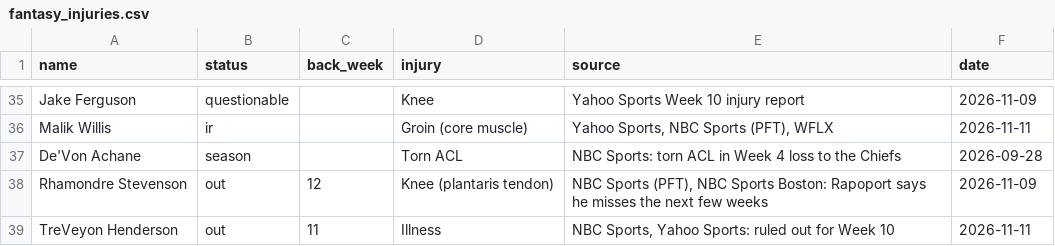
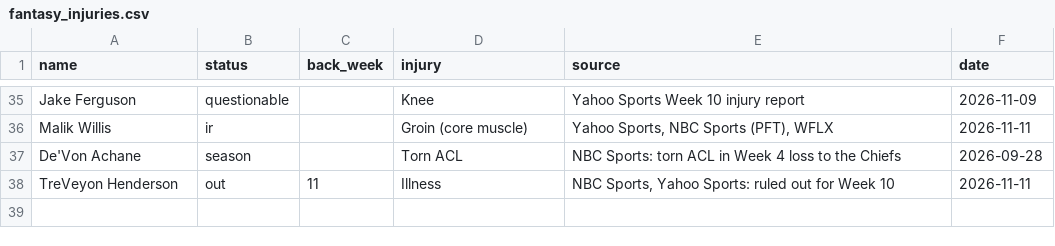
Before and after one commit to topher-darnell/mock-draft, a CSV file: mockdraft/fantasy_injuries.csv, drawn as a sheet; only a part is shown, gaps mark what is left out; the diff names each change by its address in the sheet, - before the commit and + after, or states it on an @@ line.

```diff
--- a/mockdraft/fantasy_injuries.csv
+++ b/mockdraft/fantasy_injuries.csv
-row 38: Rhamondre Stevenson | out | 12 | Knee (plantaris tendon) | NBC Sports (PFT), NBC Sports Boston: Rapoport says he misses the next few weeks | 2026-11-09
```
Also changed, not shown: mockdraft/news.csv, 15 other files.
